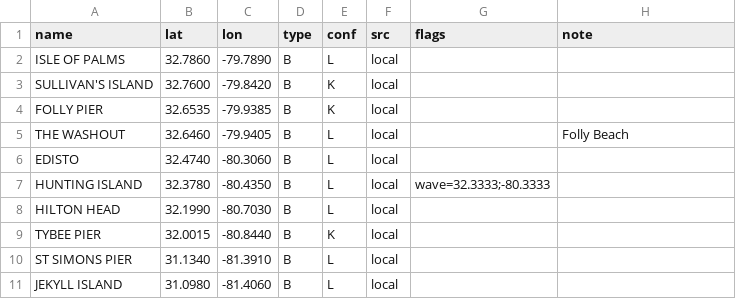
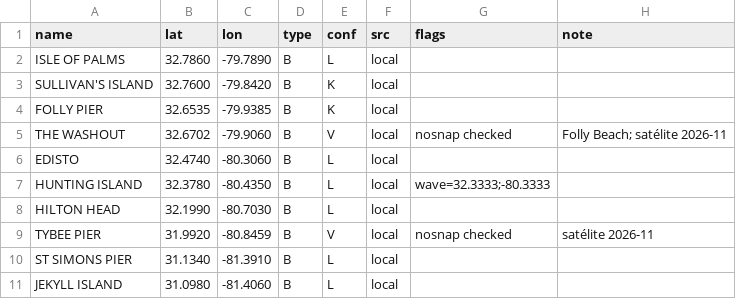
Before and after one commit to scgm11/surf-dawn-data, a CSV file: seeds/spots/US-SC-GA.csv, drawn as a sheet.

```diff
--- a/seeds/spots/US-SC-GA.csv
+++ b/seeds/spots/US-SC-GA.csv
@@ -4,3 +4,3 @@ SULLIVAN'S ISLAND,32.7600,-79.8420,B,K,local,,
 FOLLY PIER,32.6535,-79.9385,B,K,local,,
-THE WASHOUT,32.6460,-79.9405,B,L,local,,Folly Beach
+THE WASHOUT,32.6702,-79.9060,B,V,local,nosnap checked,Folly Beach; satélite 2026-11
 EDISTO,32.4740,-80.3060,B,L,local,,
@@ -8,3 +8,3 @@ HUNTING ISLAND,32.3780,-80.4350,B,L,local,wave=32.3333;-80.3333,
 HILTON HEAD,32.1990,-80.7030,B,L,local,,
-TYBEE PIER,32.0015,-80.8440,B,K,local,,
+TYBEE PIER,31.9920,-80.8459,B,V,local,nosnap checked,satélite 2026-11
 ST SIMONS PIER,31.1340,-81.3910,B,L,local,,
```
Also changed, not shown: seeds/spots/US-HI-OAS.csv, seeds/spots/US-MID.csv, 6 other files.
